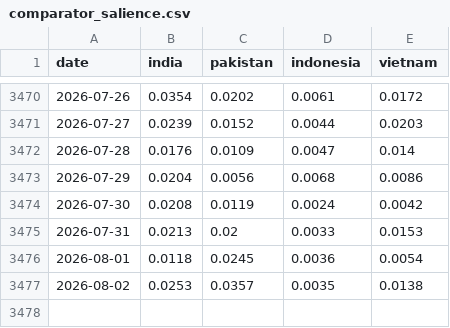
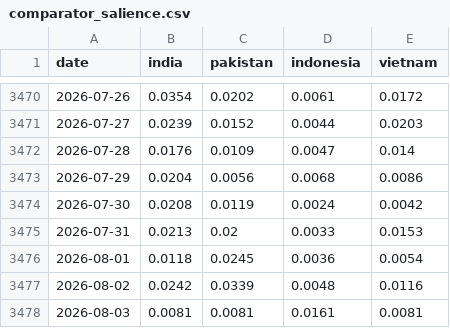
Before and after one commit to PlausibleDissent9/india-geopolitical-risk-monitor, a CSV file: data/raw/comparator_salience.csv, drawn as a sheet; only a part is shown, gaps mark what is left out.

```diff
--- a/data/raw/comparator_salience.csv
+++ b/data/raw/comparator_salience.csv
@@ -3476,2 +3476,3 @@ date,india,pakistan,indonesia,vietnam
 2026-08-01,0.0118,0.0245,0.0036,0.0054
-2026-08-02,0.0253,0.0357,0.0035,0.0138
+2026-08-02,0.0242,0.0339,0.0048,0.0116
+2026-08-03,0.0081,0.0081,0.0161,0.0081
```
Also changed, not shown: data/raw/audit_queue.csv, data/raw/events_daily.csv, 13 other files.
